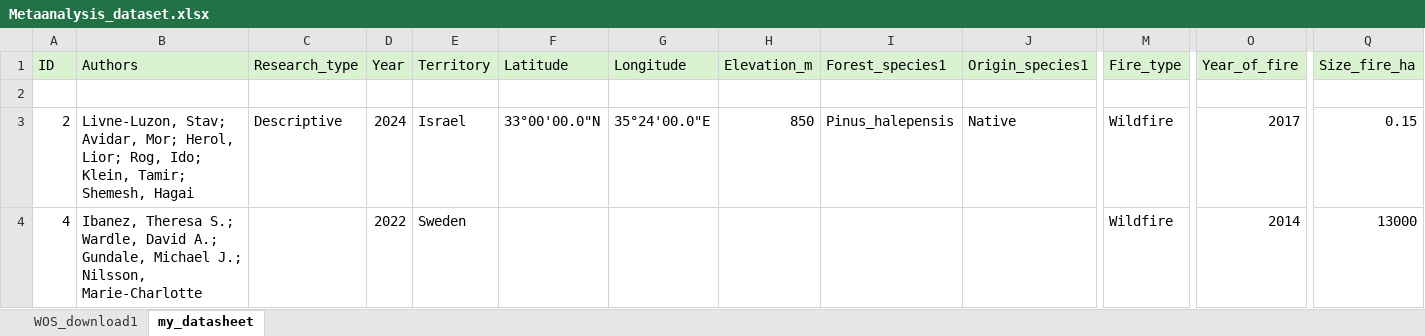
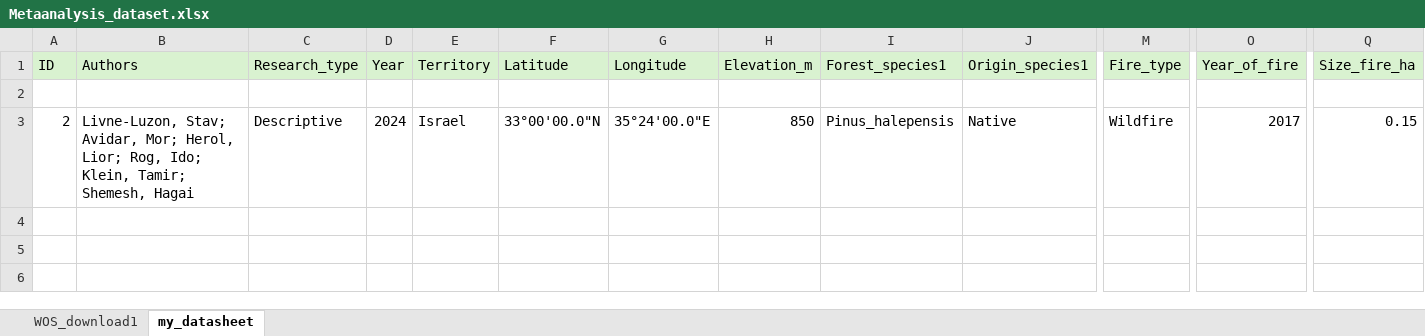
Before and after one commit to amara-ss/PhDcode, an Excel workbook: Meta_analysis/Metaanalysis_dataset.xlsx, sheet my_datasheet, drawn as a sheet; only a part is shown, gaps mark what is left out; values as stored, in another font and other column widths than the file's, no borders; rows hold the shown columns only; the diff names each change by its address in the sheet, - before the commit and + after, or states it on an @@ line.

Commit message:
meta analysis update

```diff
--- a/Meta_analysis/Metaanalysis_dataset.xlsx (sheet my_datasheet)
+++ b/Meta_analysis/Metaanalysis_dataset.xlsx (sheet my_datasheet)
-row 4: 4 | Ibanez, Theresa S.; Wardle, David A.; Gundale, Michael J.; Nilsson, Marie-Charlotte |  | 2022 | Sweden |  |  |  |  |  | Wildfire | 2014 | 13000
```
